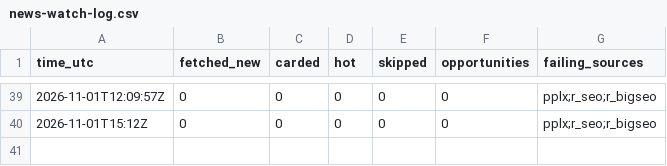
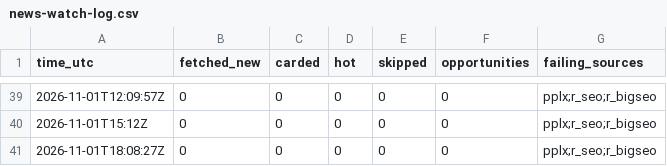
Before and after one commit to andacuzel/citehound-growth, a CSV file: metrics/news-watch-log.csv, drawn as a sheet; only a part is shown, gaps mark what is left out.

```diff
--- a/metrics/news-watch-log.csv
+++ b/metrics/news-watch-log.csv
@@ -40 +40,2 @@ time_utc,fetched_new,carded,hot,skipped,opportunities,failing_sources
 2026-11-01T15:12Z,0,0,0,0,0,pplx;r_seo;r_bigseo
+2026-11-01T18:08:27Z,0,0,0,0,0,pplx;r_seo;r_bigseo
```
